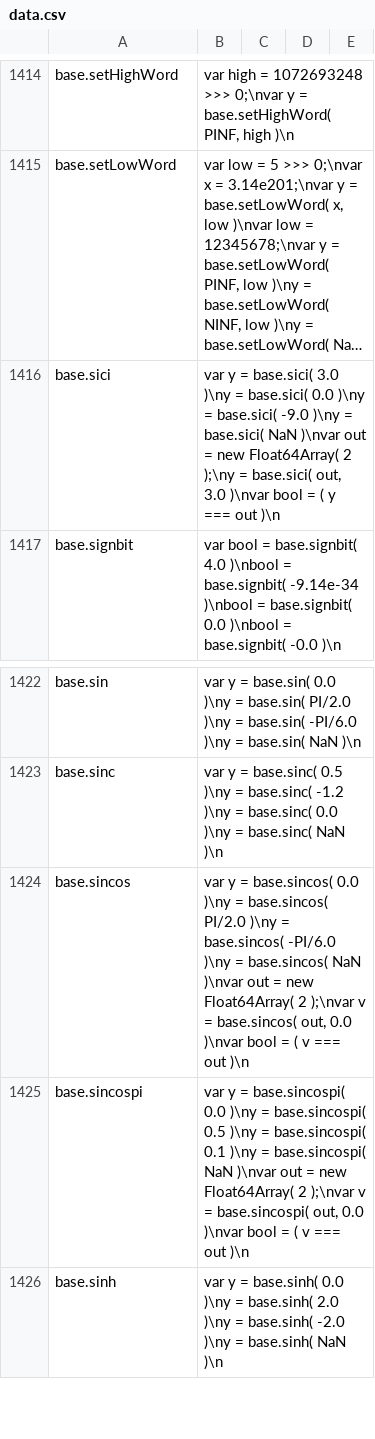
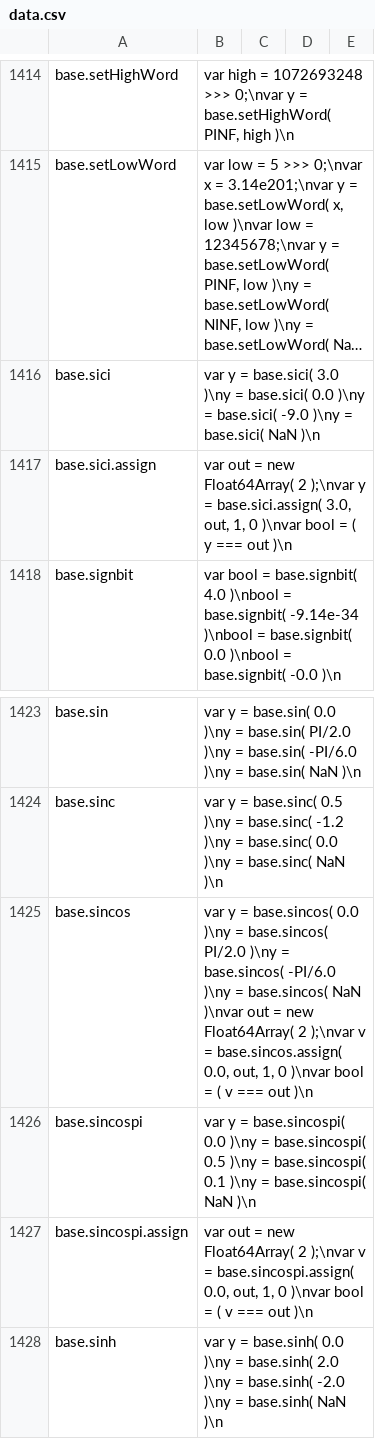
Before and after one commit to stdlib-js/repl-code-blocks, a CSV file: data/data.csv, drawn as a sheet; only a part is shown, gaps mark what is left out; long unchanged cells end in …; addresses are those after the commit; the diff names each change by its address in the sheet, - before the commit and + after, or states it on an @@ line.

```diff
--- a/data/data.csv
+++ b/data/data.csv
-B1416: …base.sici( NaN )\nvar out = new Float64Array( 2 );\ny = base.sici( out, 3.0 )\nvar bool = ( y === out )\n
+B1416: …base.sici( NaN )\n
+row 1417: base.sici.assign | var out = new Float64Array( 2 );\nvar y = base.sici.assign( 3.0, out, 1, 0 )\nvar bool = ( y === out )\n
-B1425: …v = base.sincos( out, 0.0 )\nvar bool…
+B1425: …v = base.sincos.assign( 0.0, out, 1, 0 )\nvar bool…
-B1426: …base.sincospi( NaN )\nvar out = new Float64Array( 2 );\nvar v = base.sincospi( out, 0.0 )\nvar bool = ( v === out )\n
+B1426: …base.sincospi( NaN )\n
+row 1427: base.sincospi.assign | var out = new Float64Array( 2 );\nvar v = base.sincospi.assign( 0.0, out, 1, 0 )\nvar bool = ( v === out )\n
```
Also changed, not shown: 2 other files.
